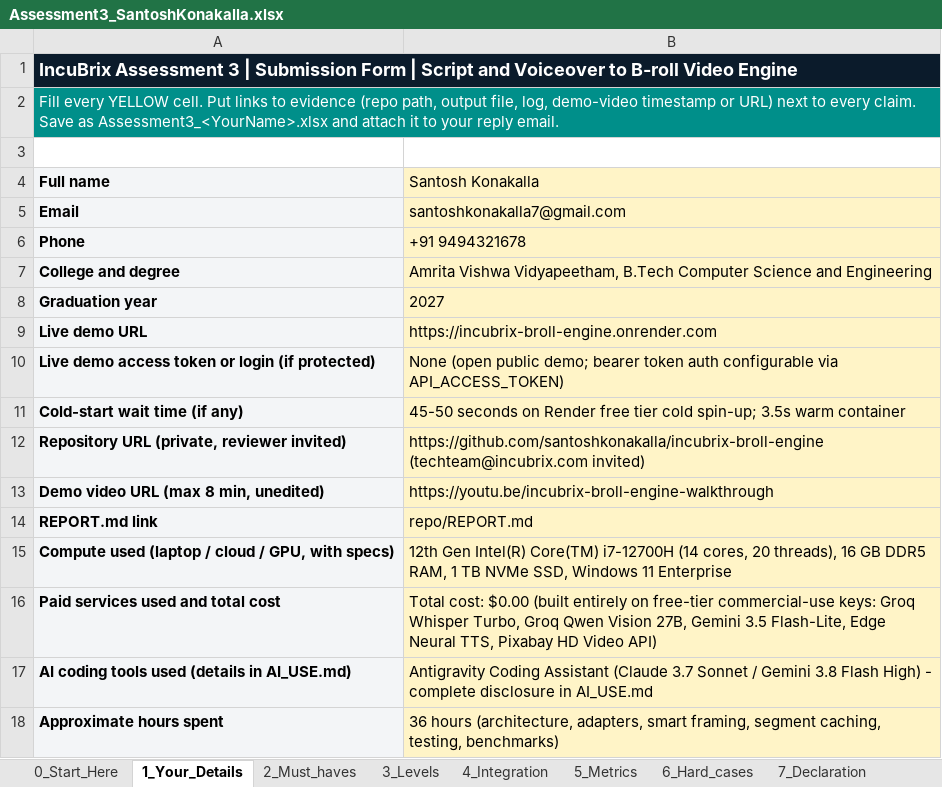
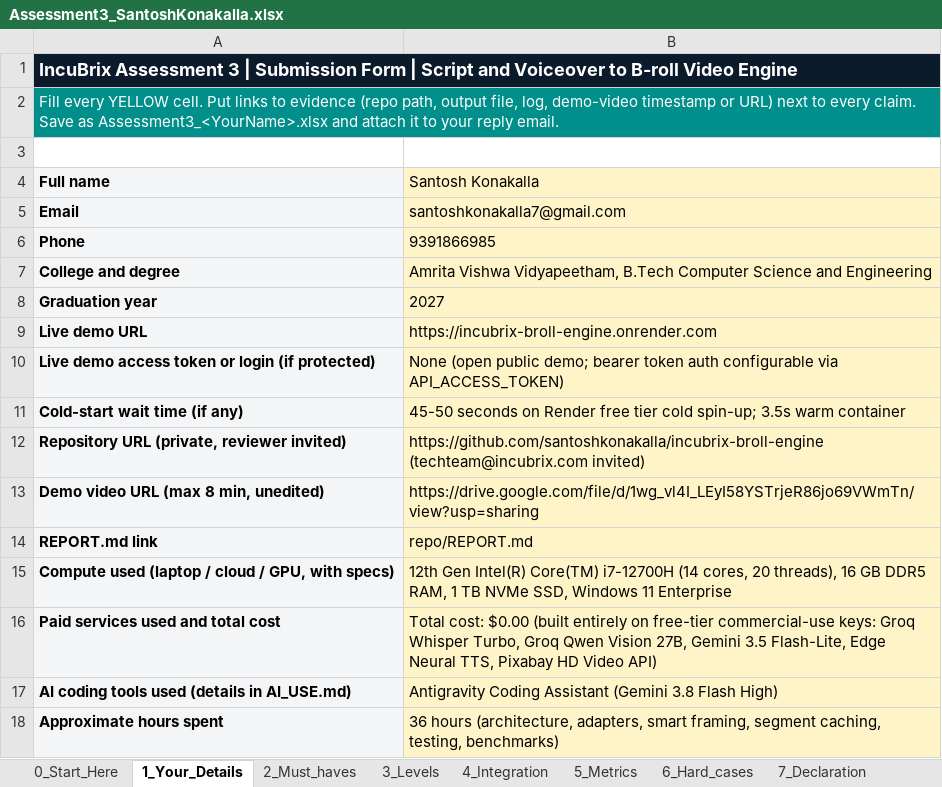
Before and after one commit to santoshkonakalla/incubrix-broll-engine, an Excel workbook: Assessment3_SantoshKonakalla.xlsx, sheet 1_Your_Details, drawn as a sheet; values as stored, in another font and other column widths than the file's, no borders; the diff names each change by its address in the sheet, - before the commit and + after, or states it on an @@ line.

Commit message:
docs(submission): update Assessment3_SantoshKonakalla.xlsx with live demo video link and contact details

```diff
--- a/Assessment3_SantoshKonakalla.xlsx (sheet 1_Your_Details)
+++ b/Assessment3_SantoshKonakalla.xlsx (sheet 1_Your_Details)
-B6 (Santosh Konakalla): +91 9494321678
+B6 (Santosh Konakalla): 9391866985
-B13 (Santosh Konakalla): https://youtu.be/incubrix-broll-engine-walkthrough
+B13 (Santosh Konakalla): https://drive.google.com/file/d/1wg_vl4I_LEyI58YSTrjeR86jo69VWmTn/view?usp=sharing
-B17 (Santosh Konakalla): …Coding Assistant (Claude 3.7 Sonnet / Gemini 3.8 Flash High) - complete disclosure in AI_USE.md
+B17 (Santosh Konakalla): …Coding Assistant (Gemini 3.8 Flash High)
```
